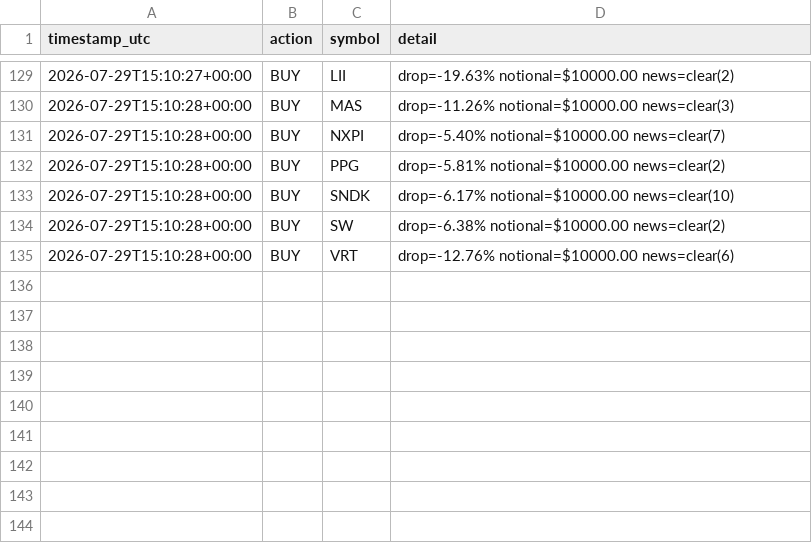
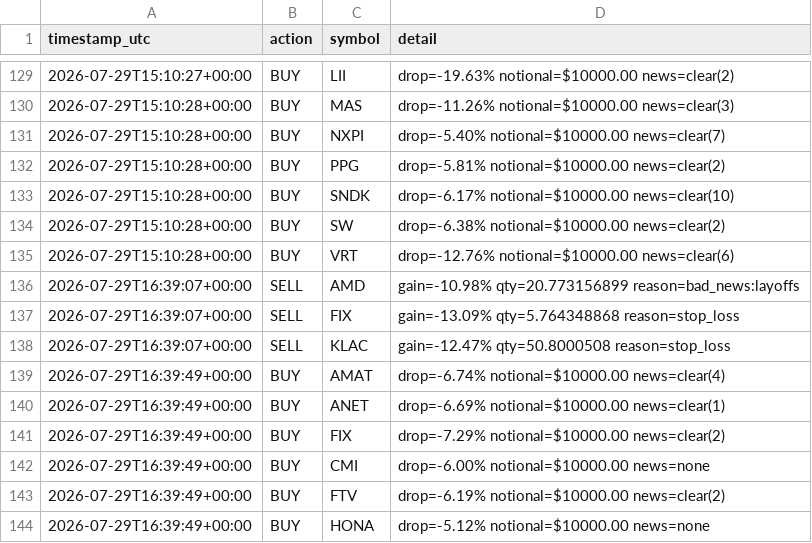
Before and after one commit to titomotta3/dip-recover-trading-bot, a CSV file: trade_log.csv, drawn as a sheet; only a part is shown, gaps mark what is left out.

```diff
--- a/trade_log.csv
+++ b/trade_log.csv
@@ -135 +135,10 @@ timestamp_utc,action,symbol,detail
 2026-07-29T15:10:28+00:00,BUY,VRT,drop=-12.76% notional=$10000.00 news=clear(6)
+2026-07-29T16:39:07+00:00,SELL,AMD,gain=-10.98% qty=20.773156899 reason=bad_news:layoffs
+2026-07-29T16:39:07+00:00,SELL,FIX,gain=-13.09% qty=5.764348868 reason=stop_loss
+2026-07-29T16:39:07+00:00,SELL,KLAC,gain=-12.47% qty=50.8000508 reason=stop_loss
+2026-07-29T16:39:49+00:00,BUY,AMAT,drop=-6.74% notional=$10000.00 news=clear(4)
+2026-07-29T16:39:49+00:00,BUY,ANET,drop=-6.69% notional=$10000.00 news=clear(1)
+2026-07-29T16:39:49+00:00,BUY,FIX,drop=-7.29% notional=$10000.00 news=clear(2)
+2026-07-29T16:39:49+00:00,BUY,CMI,drop=-6.00% notional=$10000.00 news=none
+2026-07-29T16:39:49+00:00,BUY,FTV,drop=-6.19% notional=$10000.00 news=clear(2)
+2026-07-29T16:39:49+00:00,BUY,HONA,drop=-5.12% notional=$10000.00 news=none
```
Also changed, not shown: equity_history.csv, spy_benchmark.csv, 3 other files.
